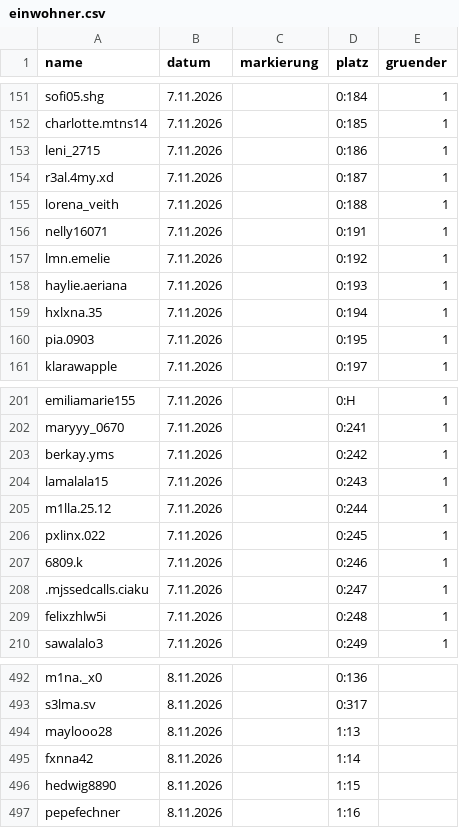
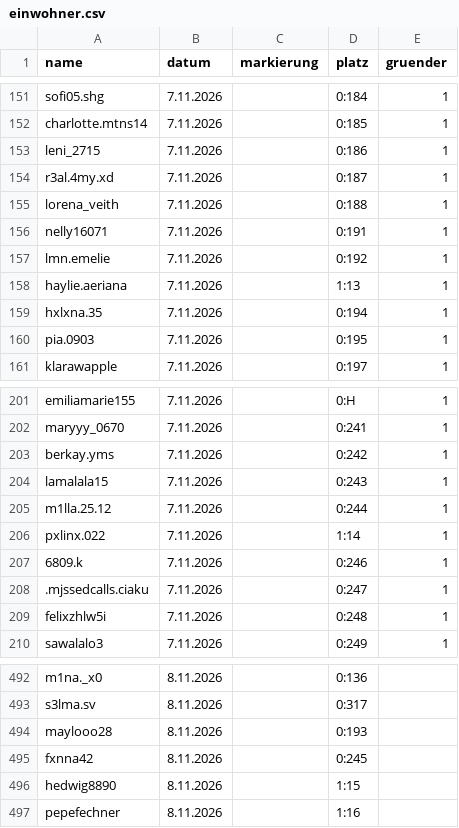
Before and after one commit to alexbarthel22-crypto/Wissensvideos, a CSV file: muscheltal/daten/einwohner.csv, drawn as a sheet; only a part is shown, gaps mark what is left out.

```diff
--- a/muscheltal/daten/einwohner.csv
+++ b/muscheltal/daten/einwohner.csv
@@ -157,3 +157,3 @@ nelly16071,7.11.2026,,0:191,1
 lmn.emelie,7.11.2026,,0:192,1
-haylie.aeriana,7.11.2026,,0:193,1
+haylie.aeriana,7.11.2026,,1:13,1
 hxlxna.35,7.11.2026,,0:194,1
@@ -205,3 +205,3 @@ lamalala15,7.11.2026,,0:243,1
 m1lla.25.12,7.11.2026,,0:244,1
-pxlinx.022,7.11.2026,,0:245,1
+pxlinx.022,7.11.2026,,1:14,1
 6809.k,7.11.2026,,0:246,1
@@ -493,4 +493,4 @@ m1na._x0,8.11.2026,,0:136,
 s3lma.sv,8.11.2026,,0:317,
-maylooo28,8.11.2026,,1:13,
-fxnna42,8.11.2026,,1:14,
+maylooo28,8.11.2026,,0:193,
+fxnna42,8.11.2026,,0:245,
 hedwig8890,8.11.2026,,1:15,
```
Also changed, not shown: 6 other files.
